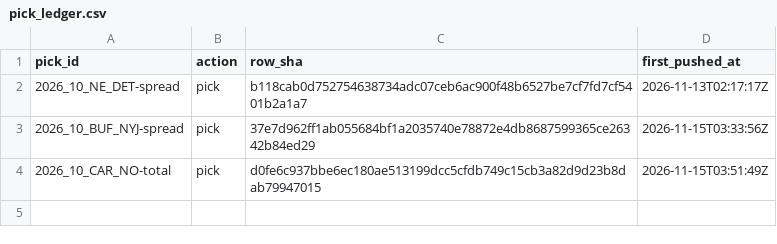
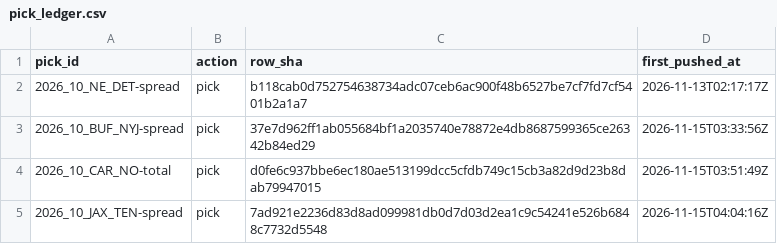
Before and after one commit to matthewmatras98-cpu/football-film-room, a CSV file: data/pick_ledger.csv, drawn as a sheet.

```diff
--- a/data/pick_ledger.csv
+++ b/data/pick_ledger.csv
@@ -4 +4,2 @@ pick_id,action,row_sha,first_pushed_at
 2026_10_CAR_NO-total,pick,d0fe6c937bbe6ec180ae513199dcc5cfdb749c15cb3a82d9d23b8dab79947015,2026-11-15T03:51:49Z
+2026_10_JAX_TEN-spread,pick,7ad921e2236d83d8ad099981db0d7d03d2ea1c9c54241e526b6848c7732d5548,2026-11-15T04:04:16Z
```
